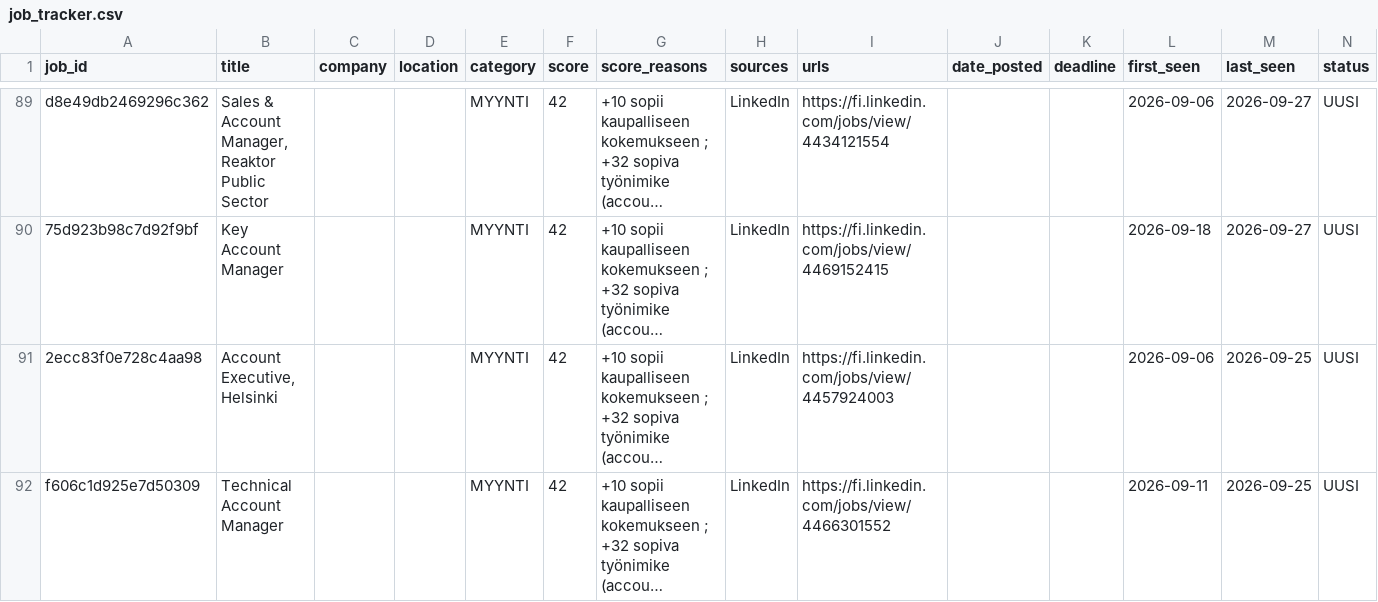
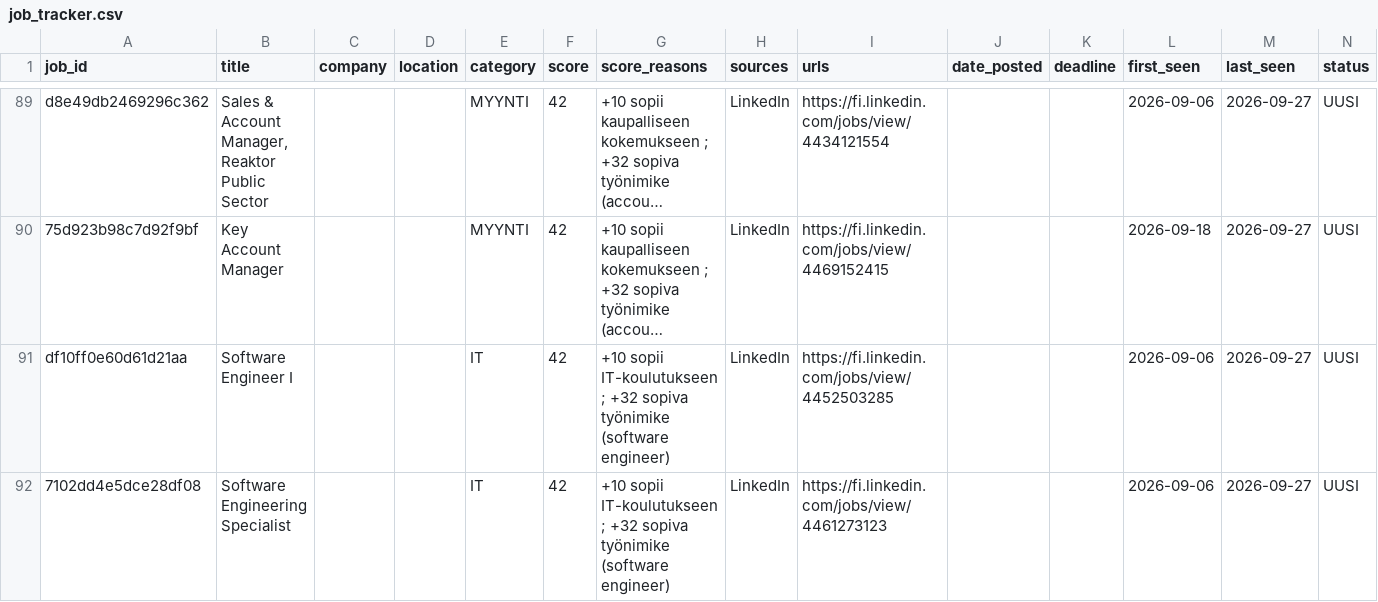
Before and after one commit to JanOlaf1/Job-agent, a CSV file: job_tracker.csv, drawn as a sheet; only a part is shown, gaps mark what is left out; the shorter side is filled out with more unchanged rows; long unchanged cells end in …; rows hold the shown columns only; the diff covers the shown part only; the diff names each change by its address in the sheet, - before the commit and + after, or states it on an @@ line.

```diff
--- a/job_tracker.csv
+++ b/job_tracker.csv
+row 91: df10ff0e60d61d21aa | Software Engineer I |  |  | IT | 42 | +10 sopii IT-koulutukseen ; +32 sopiva työnimike (software engineer) | LinkedIn | https://fi.linkedin.com/jobs/view/4452503285 |  |  | 2026-09-06 | 2026-09-27 | UUSI
+row 92: 7102dd4e5dce28df08 | Software Engineering Specialist |  |  | IT | 42 | +10 sopii IT-koulutukseen ; +32 sopiva työnimike (software engineer) | LinkedIn | https://fi.linkedin.com/jobs/view/4461273123 |  |  | 2026-09-06 | 2026-09-27 | UUSI
```
Also changed, not shown: 3 added rows and 5 removed rows elsewhere in this file, 2 other files.
